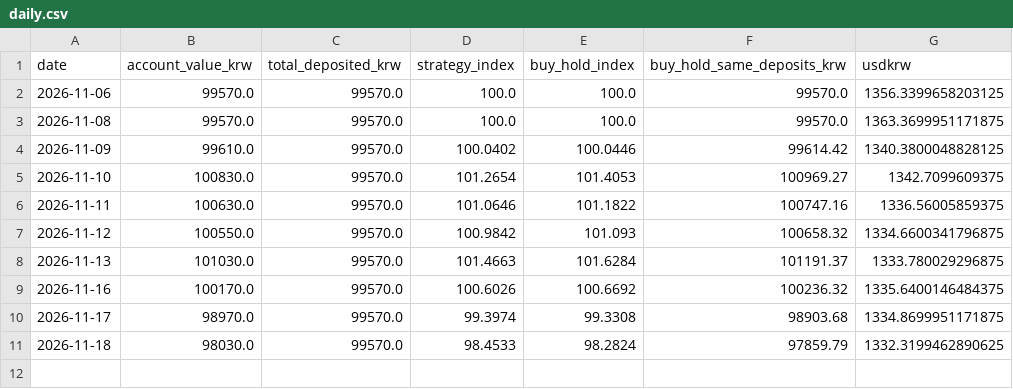
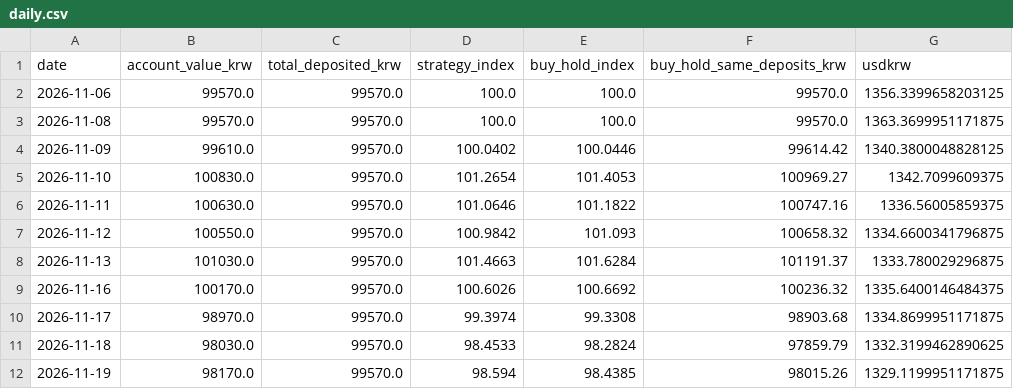
Before and after one commit to chomuscleguy/chomuscleguy, a CSV file: challenge/daily.csv, drawn as a sheet; the diff names each change by its address in the sheet, - before the commit and + after, or states it on an @@ line.

Commit message:
KRW 100k challenge 2026-11-19: 98,170 KRW

```diff
--- a/challenge/daily.csv
+++ b/challenge/daily.csv
+row 12: 2026-11-19 | 98170.0 | 99570.0 | 98.594 | 98.4385 | 98015.26 | 1329.1199951171875
```
Also changed, not shown: 4 other files.
